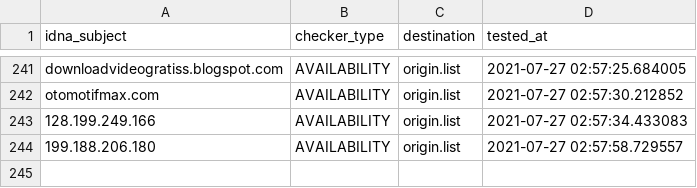
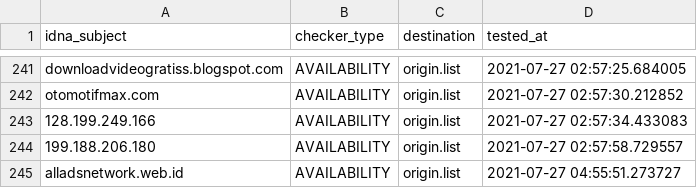
Before and after one commit to dead-hosts/AdBlockID_git_realodix, a CSV file: .pyfunceble/inactive.csv, drawn as a sheet; only a part is shown, gaps mark what is left out.

```diff
--- a/.pyfunceble/inactive.csv
+++ b/.pyfunceble/inactive.csv
@@ -244 +244,2 @@ otomotifmax.com,AVAILABILITY,origin.list,2021-07-27 02:57:30.212852
 199.188.206.180,AVAILABILITY,origin.list,2021-07-27 02:57:58.729557
+alladsnetwork.web.id,AVAILABILITY,origin.list,2021-07-27 04:55:51.273727
```
Also changed, not shown: 15 other files.
